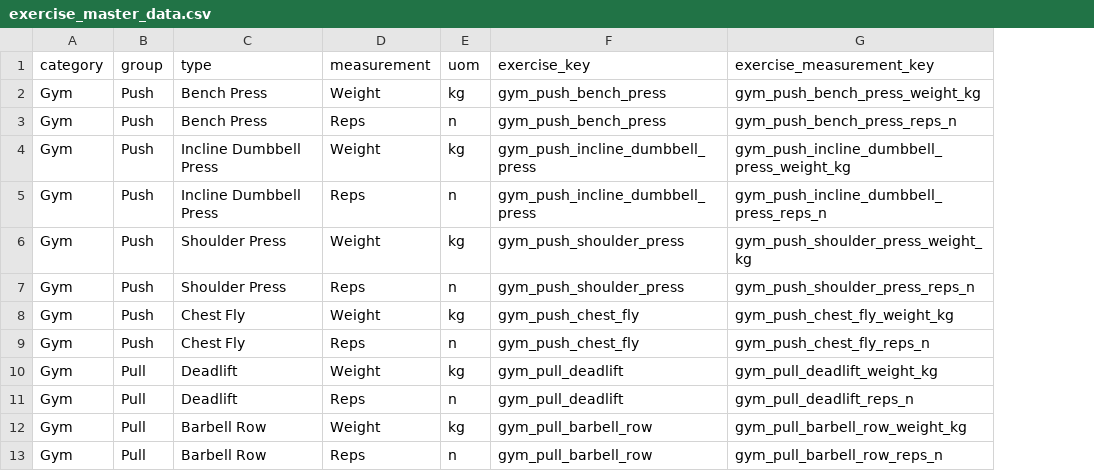
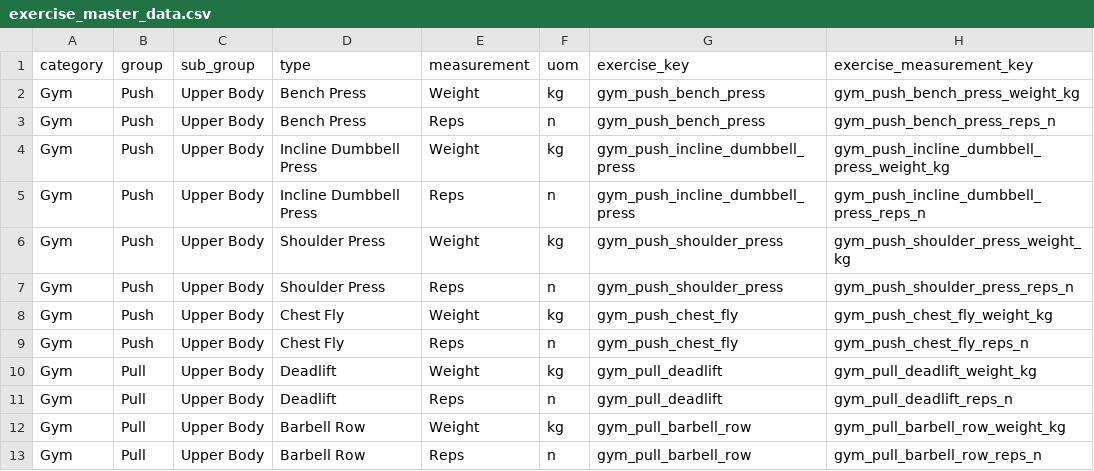
Before and after one commit to mladen1987/mldn-exercise-streamlit, a CSV file: dummy_data/exercise_master_data.csv, drawn as a sheet; only a part is shown; the diff names each change by its address in the sheet, - before the commit and + after, or states it on an @@ line.

Commit message:
added sub_group to dummy data

```diff
--- a/dummy_data/exercise_master_data.csv
+++ b/dummy_data/exercise_master_data.csv
+column C (sub_group), rows 2-13: all Upper Body
```
Also changed, not shown: dummy_data/backup_exercise_master_data_20260502_071322.csv, dummy_data/backup_exercise_master_data_20260509_134512.csv, 1 other file.
